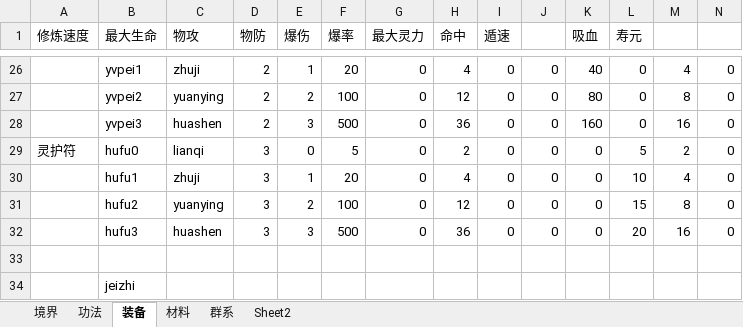
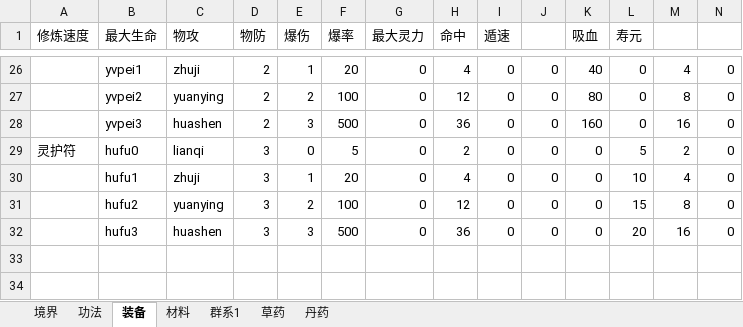
Before and after one commit to huase123/xiuxianzhilu, an Excel workbook: gamedata/数据.xlsx, sheet 装备, drawn as a sheet; only a part is shown, gaps mark what is left out; values as stored, in another font and other column widths than the file's, no borders; rows hold the shown columns only; the diff names each change by its address in the sheet, - before the commit and + after, or states it on an @@ line.

```diff
--- a/gamedata/数据.xlsx (sheet 装备)
+++ b/gamedata/数据.xlsx (sheet 装备)
-sheet tab: Sheet2
+sheet tab: 群系1
-sheet tab: 群系
+sheet tab: 草药
+sheet tab: 丹药
-row 33: (empty)
-row 34:  | jeizhi
```
Also changed, not shown: sheet 群系1, 48 other files.
